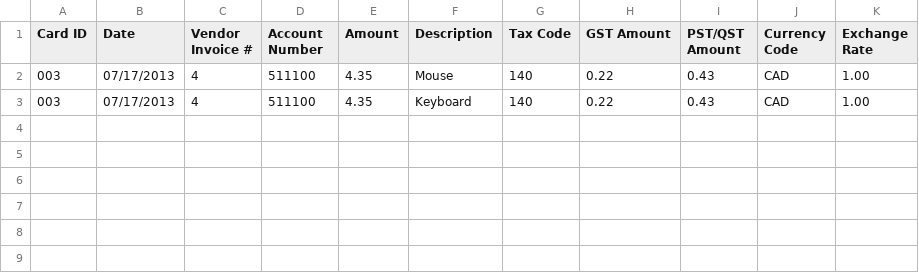
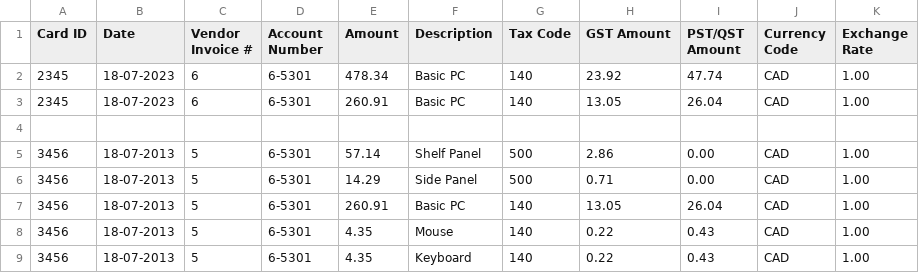
Before and after one commit to OCA/connector-accountedge, a CSV file: hr_expense_accountedge/tools/hr_expense_accountedge.csv, drawn as a sheet.

```diff
--- a/hr_expense_accountedge/tools/hr_expense_accountedge.csv
+++ b/hr_expense_accountedge/tools/hr_expense_accountedge.csv
@@ -1,3 +1,9 @@
 Card ID	Date	Vendor Invoice #	Account Number	Amount	Description                        	Tax Code	GST Amount	PST/QST Amount	Currency Code	Exchange Rate
-003	07/17/2013	4	511100	4.35	Mouse	140	0.22	0.43	CAD	1.00
-003	07/17/2013	4	511100	4.35	Keyboard	140	0.22	0.43	CAD	1.00
+2345	18-07-2023	6	6-5301	478.34	Basic PC	140	23.92	47.74	CAD	1.00
+2345	18-07-2023	6	6-5301	260.91	Basic PC	140	13.05	26.04	CAD	1.00
+
+3456	18-07-2013	5	6-5301	57.14	Shelf Panel	500	2.86	0.00	CAD	1.00
+3456	18-07-2013	5	6-5301	14.29	Side Panel	500	0.71	0.00	CAD	1.00
+3456	18-07-2013	5	6-5301	260.91	Basic PC	140	13.05	26.04	CAD	1.00
+3456	18-07-2013	5	6-5301	4.35	Mouse	140	0.22	0.43	CAD	1.00
+3456	18-07-2013	5	6-5301	4.35	Keyboard	140	0.22	0.43	CAD	1.00
```
Also changed, not shown: 4 other files.
